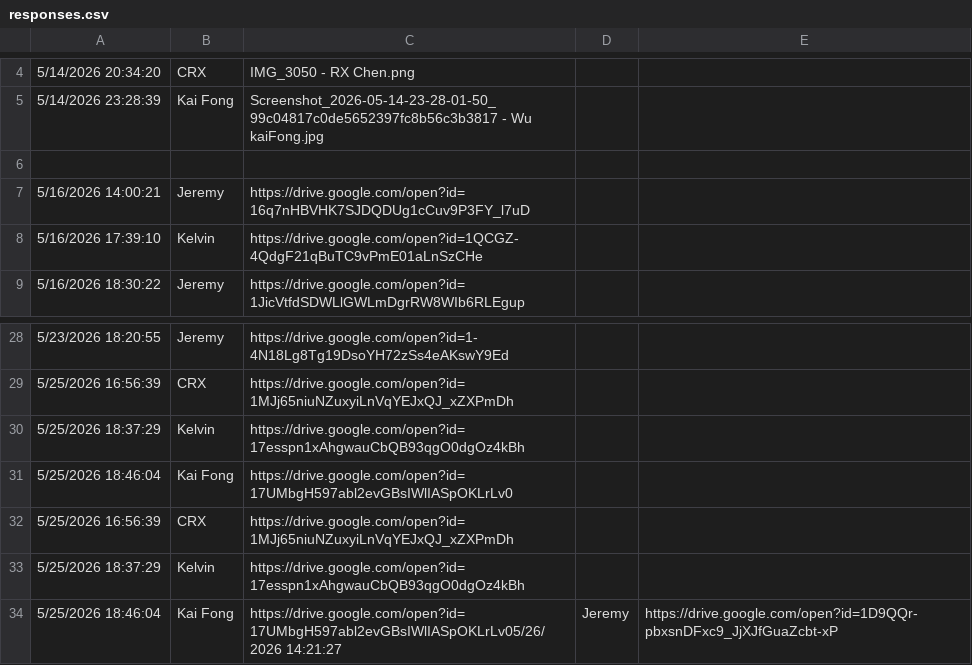
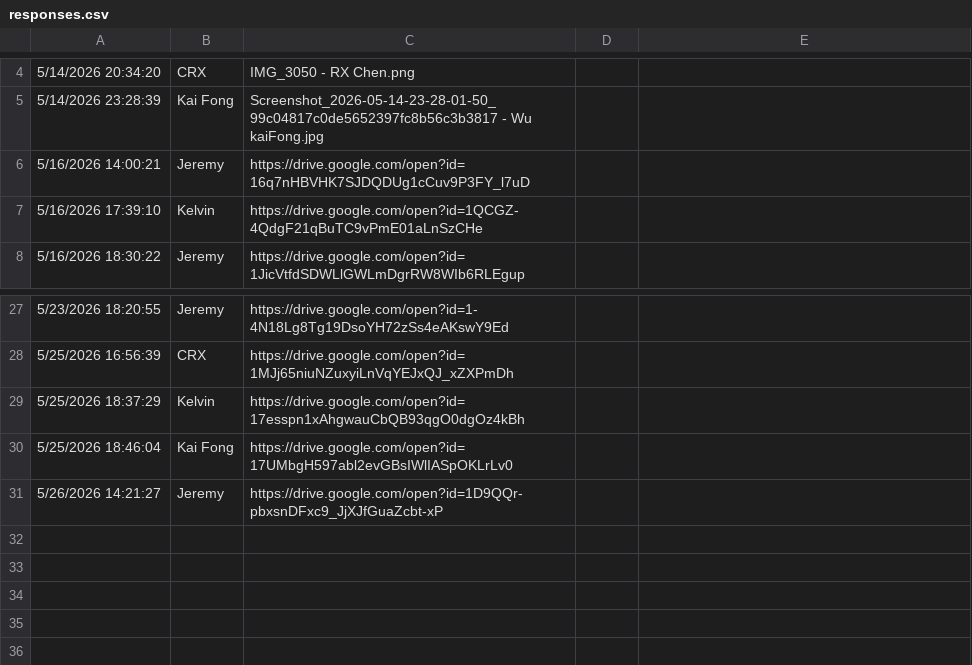
Before and after one commit to mrporky594/strides-and-sync, a CSV file: responses.csv, drawn as a sheet; only a part is shown, gaps mark what is left out; removed rows and columns are numbered as before the commit, all else as after; the diff names each change by its address in the sheet, - before the commit and + after, or states it on an @@ line.

Commit message:
fix: clean responses.csv - remove duplicates and malformed lines

```diff
--- a/responses.csv
+++ b/responses.csv
-row 6: (empty)
-row 32: 5/25/2026 16:56:39 | CRX | https://drive.google.com/open?id=1MJj65niuNZuxyiLnVqYEJxQJ_xZXPmDh
-row 33: 5/25/2026 18:37:29 | Kelvin | https://drive.google.com/open?id=17esspn1xAhgwauCbQB93qgO0dgOz4kBh
-row 34: 5/25/2026 18:46:04 | Kai Fong | https://drive.google.com/open?id=17UMbgH597abl2evGBsIWlIASpOKLrLv05/26/2026 14:21:27 | Jeremy | https://drive.google.com/open?id=1D9QQr-pbxsnDFxc9_JjXJfGuaZcbt-xP
+row 31: 5/26/2026 14:21:27 | Jeremy | https://drive.google.com/open?id=1D9QQr-pbxsnDFxc9_JjXJfGuaZcbt-xP
```
